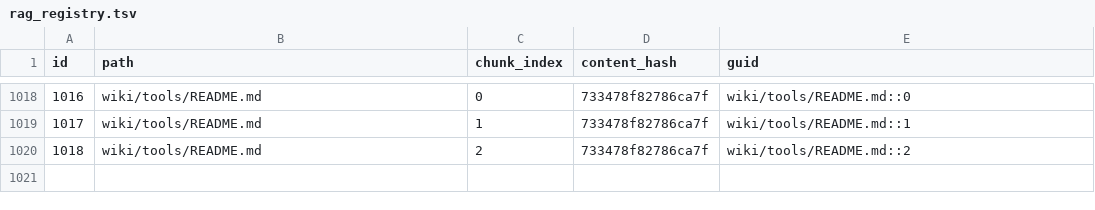
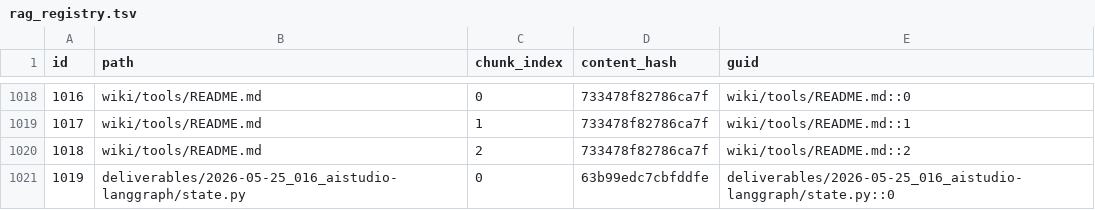
Before and after one commit to laceto/AIstudioAccademiaMilano, a TSV file: data/rag_registry.tsv, drawn as a sheet; only a part is shown, gaps mark what is left out.

```diff
--- a/data/rag_registry.tsv
+++ b/data/rag_registry.tsv
@@ -1020 +1020,2 @@ id	path	chunk_index	content_hash	guid
 1018	wiki/tools/README.md	2	733478f82786ca7f	wiki/tools/README.md::2
+1019	deliverables/2026-05-25_016_aistudio-langgraph/state.py	0	63b99edc7cbfddfe	deliverables/2026-05-25_016_aistudio-langgraph/state.py::0
```
